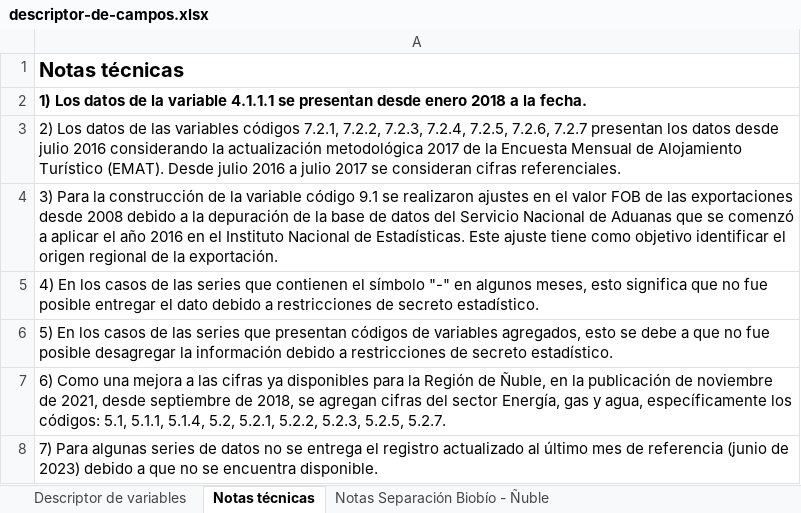
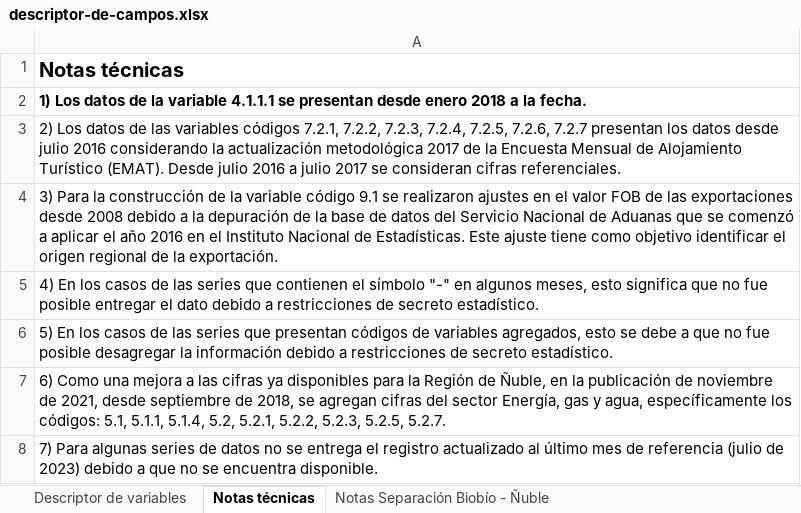
Before and after one commit to Sud-Austral/EstadisticasRegionales, an Excel workbook: Estadísticas Regionales/descriptor-de-campos.xlsx, sheet Notas técnicas, drawn as a sheet; values as stored, in another font and other column widths than the file's, no borders; the diff names each change by its address in the sheet, - before the commit and + after, or states it on an @@ line.

```diff
--- a/Estadísticas Regionales/descriptor-de-campos.xlsx (sheet Notas técnicas)
+++ b/Estadísticas Regionales/descriptor-de-campos.xlsx (sheet Notas técnicas)
-A8: …de referencia (junio de 2023)…
+A8: …de referencia (julio de 2023)…
```
Also changed, not shown: Estadísticas Regionales/estadísticas-regionales.xlsx.
